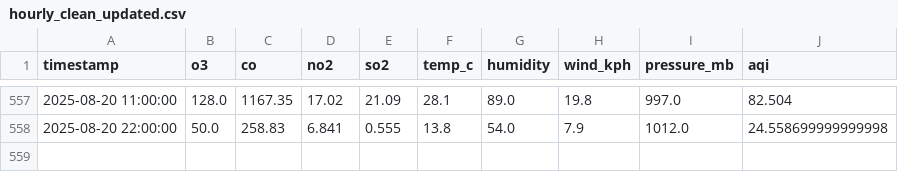
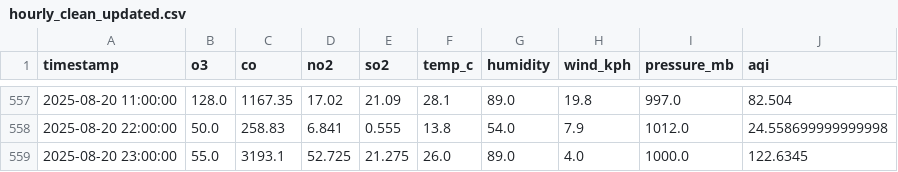
Before and after one commit to Ravihakhan21/pearls-aqi-predictor, a CSV file: data/hourly_clean_updated.csv, drawn as a sheet; only a part is shown, gaps mark what is left out; the diff names each change by its address in the sheet, - before the commit and + after, or states it on an @@ line.

```diff
--- a/data/hourly_clean_updated.csv
+++ b/data/hourly_clean_updated.csv
+row 559: 2025-08-20 23:00:00 | 55.0 | 3193.1 | 52.725 | 21.275 | 26.0 | 89.0 | 4.0 | 1000.0 | 122.6345
```
Also changed, not shown: data/predictions_72h.csv.
